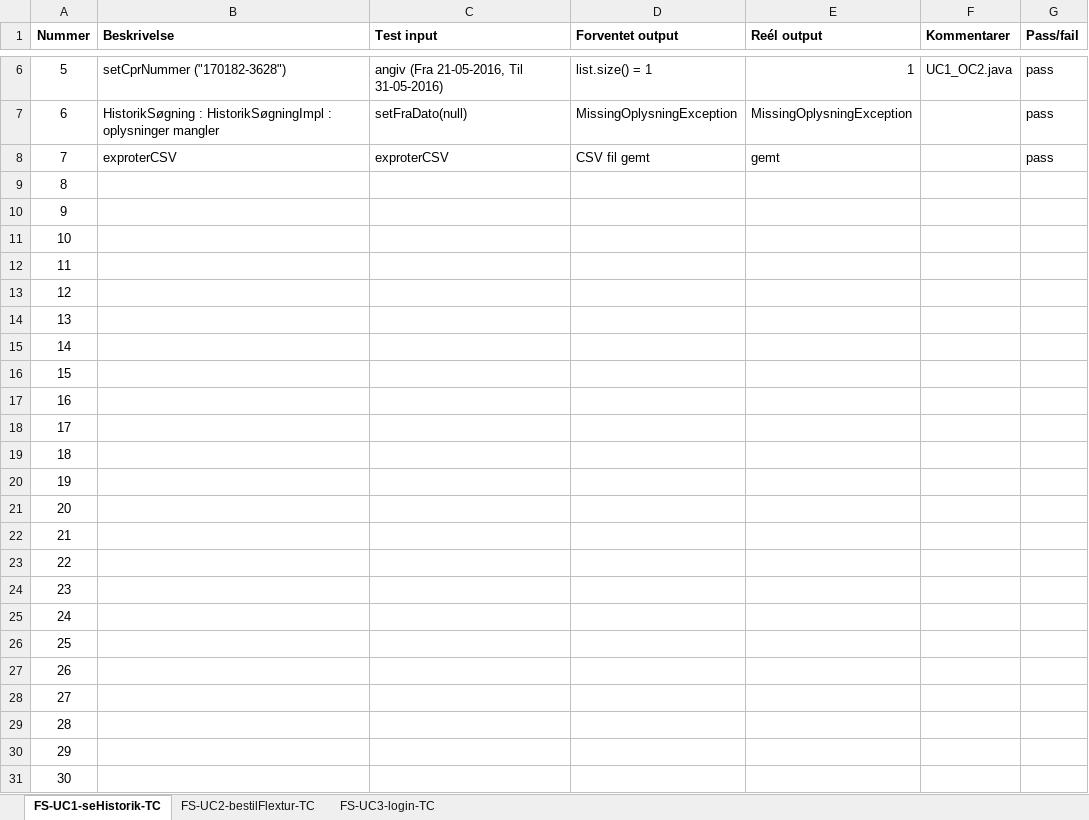
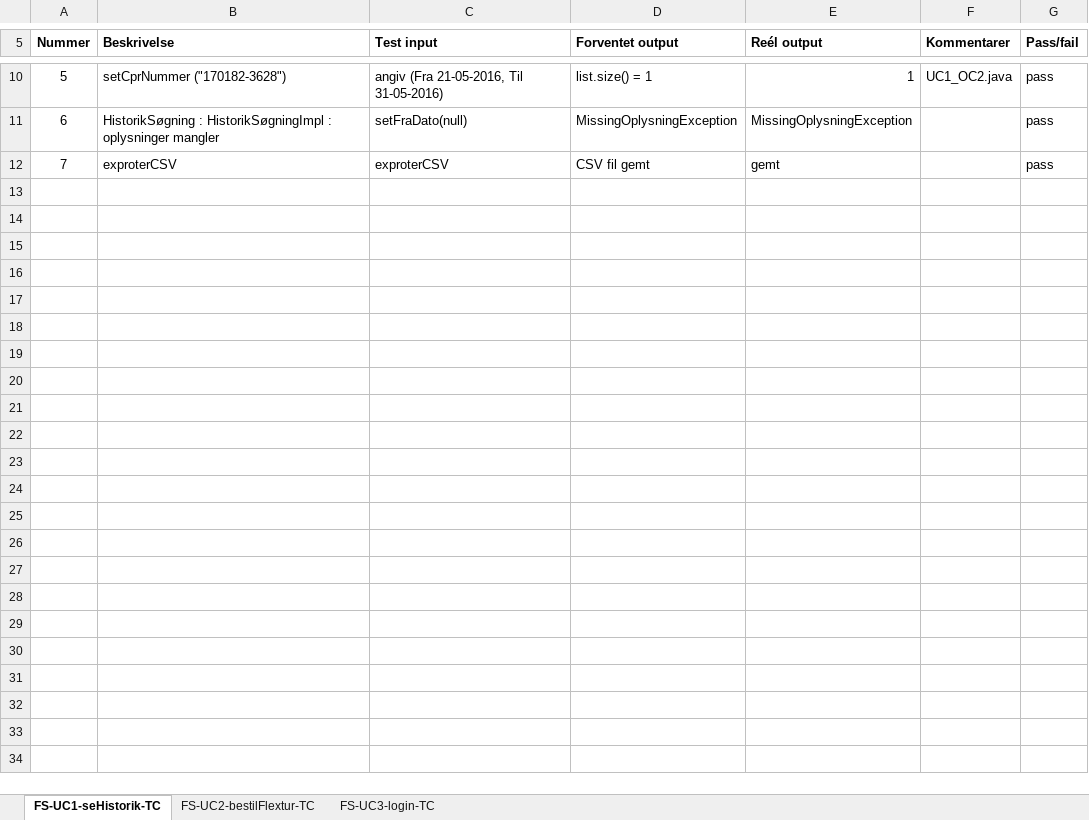
Before and after one commit to unicojoyhug/flextur_1yearsProject, an Excel workbook: Analysis/TC/FS-TC.xlsx, sheet FS-UC1-seHistorik-TC, drawn as a sheet; only a part is shown, gaps mark what is left out; values as stored, in another font and other column widths than the file's, no borders; removed rows and columns are numbered as before the commit, all else as after; the diff covers the shown part only; the diff names each change by its address in the sheet, - before the commit and + after, or states it on an @@ line.

```diff
--- a/Analysis/TC/FS-TC.xlsx (sheet FS-UC1-seHistorik-TC)
+++ b/Analysis/TC/FS-TC.xlsx (sheet FS-UC1-seHistorik-TC)
-row 9: 8
-row 10: 9
-row 11: 10
-row 12: 11
-row 13: 12
-row 14: 13
-row 15: 14
-row 16: 15
-row 17: 16
-row 18: 17
-row 19: 18
-row 20: 19
-row 21: 20
-row 22: 21
-row 23: 22
-row 24: 23
-row 25: 24
-row 26: 25
-row 27: 26
-row 28: 27
-row 29: 28
-row 30: 29
-row 31: 30
```
Also changed, not shown: 4 added rows elsewhere in this sheet, sheet FS-UC3-login-TC, sheet FS-UC2-bestilFlextur-TC, 11 other files.
